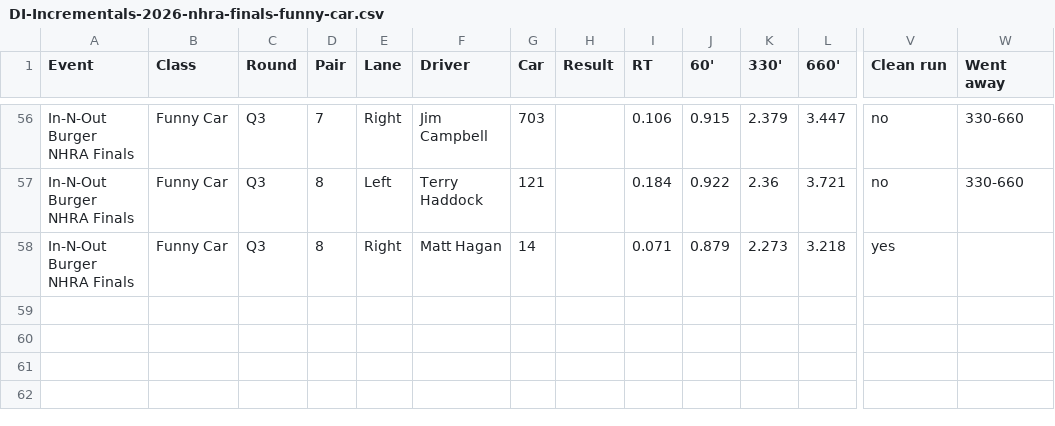
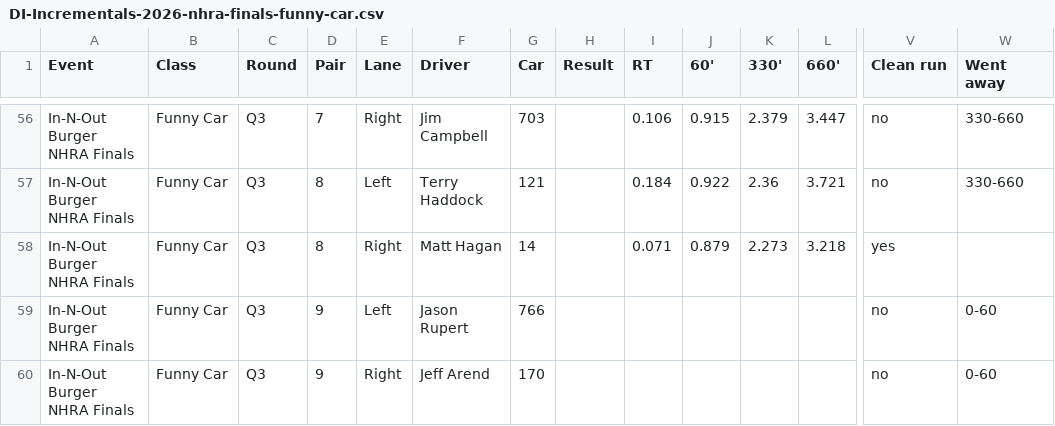
Before and after one commit to wes-buck/di-incrementals, a CSV file: events/2026-nhra-finals/funny-car/DI-Incrementals-2026-nhra-finals-funny-car.csv, drawn as a sheet; only a part is shown, gaps mark what is left out; rows hold the shown columns only; the diff names each change by its address in the sheet, - before the commit and + after, or states it on an @@ line.

Commit message:
Update: In-N-Out Burger NHRA Finals | Top Fuel Q1,Q2,Q3; Funny Car Q1,Q2,Q3; Pro Stock Q1,Q2,Q3; Pro Stock Motorcycle Q1,Q2,Q3,E1

```diff
--- a/events/2026-nhra-finals/funny-car/DI-Incrementals-2026-nhra-finals-funny-car.csv
+++ b/events/2026-nhra-finals/funny-car/DI-Incrementals-2026-nhra-finals-funny-car.csv
+row 59: In-N-Out Burger NHRA Finals | Funny Car | Q3 | 9 | Left | Jason Rupert | 766 |  |  |  |  |  | no | 0-60
+row 60: In-N-Out Burger NHRA Finals | Funny Car | Q3 | 9 | Right | Jeff Arend | 170 |  |  |  |  |  | no | 0-60
```
Also changed, not shown: funny-car/DI-Incrementals-2026-nhra-finals-funny-car.csv, 13 other files.
